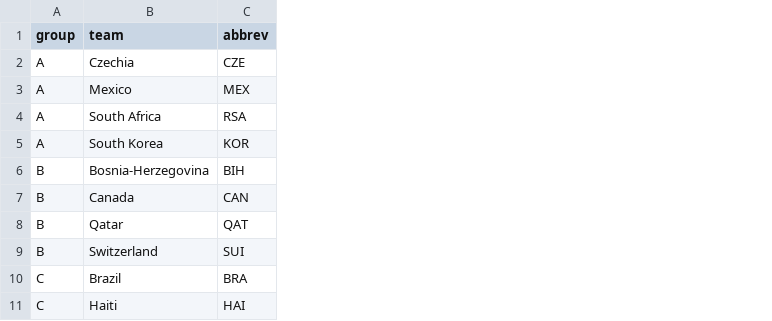
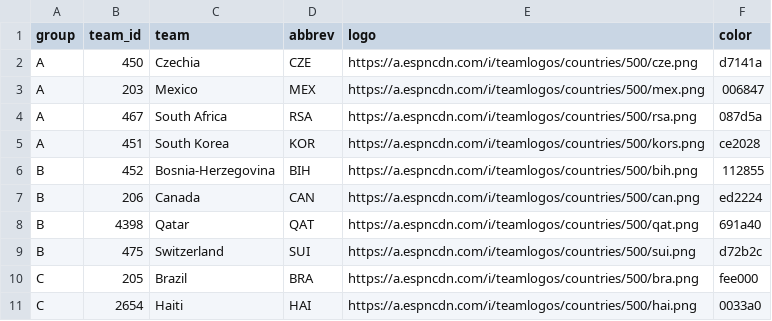
Before and after one commit to akarpie96/2026-worldcup-forecast, a CSV file: data/processed/teams.csv, drawn as a sheet; only a part is shown; the diff names each change by its address in the sheet, - before the commit and + after, or states it on an @@ line.

```diff
--- a/data/processed/teams.csv
+++ b/data/processed/teams.csv
+column B (team_id), rows 2-11: 450 | 203 | 467 | 451 | 452 | 206 | 4398 | 475 | 205 | 2654
+column E (logo), rows 2-11: https://a.espncdn.com/i/teamlogos/countries/500/cze.png | https://a.espncdn.com/i/teamlogos/countries/500/mex.png | https://a.espncdn.com/i/teamlogos/countries/500/rsa.png | https://a.espncdn.com/i/teamlogos/countries/500/kors.png | https://a.espncdn.com/i/teamlogos/countries/500/bih.png | https://a.espncdn.com/i/teamlogos/countries/500/can.png | https://a.espncdn.com/i/teamlogos/countries/500/qat.png | https://a.espncdn.com/i/teamlogos/countries/500/sui.png | https://a.espncdn.com/i/teamlogos/countries/500/bra.png | https://a.espncdn.com/i/teamlogos/countries/500/hai.png
+column F (color), rows 2-11: d7141a | 006847 | 087d5a | ce2028 | 112855 | ed2224 | 691a40 | d72b2c | fee000 | 0033a0
```
Also changed, not shown: 4 other files.
